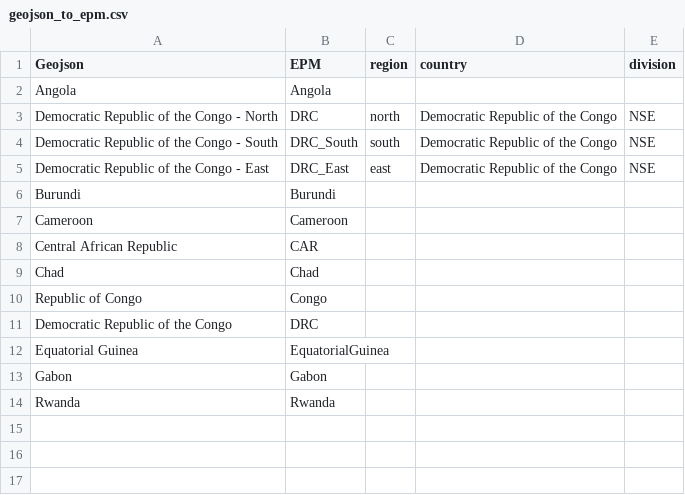
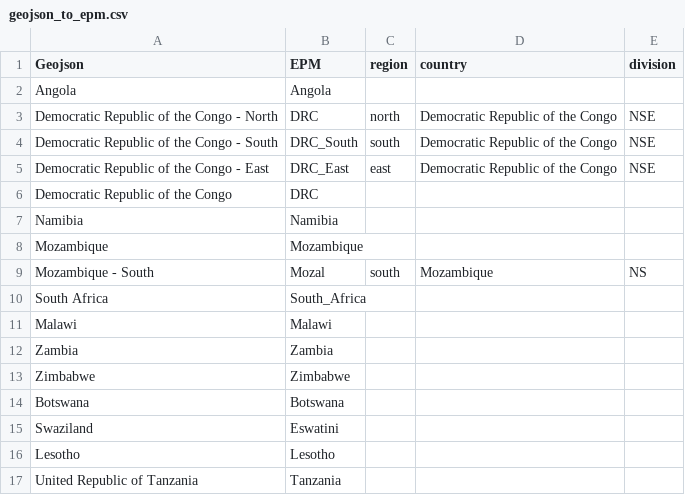
Before and after one commit to ESMAP-World-Bank-Group/EPM, a CSV file: epm/postprocessing/static/geojson_to_epm.csv, drawn as a sheet; removed rows and columns are numbered as before the commit, all else as after; the diff names each change by its address in the sheet, - before the commit and + after, or states it on an @@ line.

```diff
--- a/epm/postprocessing/static/geojson_to_epm.csv
+++ b/epm/postprocessing/static/geojson_to_epm.csv
-row 6: Burundi | Burundi
-row 7: Cameroon | Cameroon
-row 8: Central African Republic | CAR
-row 9: Chad | Chad
-row 10: Republic of Congo | Congo
-row 12: Equatorial Guinea | EquatorialGuinea
-row 13: Gabon | Gabon
-row 14: Rwanda | Rwanda
+row 7: Namibia | Namibia
+row 8: Mozambique | Mozambique
+row 9: Mozambique - South | Mozal | south | Mozambique | NS
+row 10: South Africa | South_Africa
+row 11: Malawi | Malawi
+row 12: Zambia | Zambia
+row 13: Zimbabwe | Zimbabwe
+row 14: Botswana | Botswana
+row 15: Swaziland | Eswatini
+row 16: Lesotho | Lesotho
+row 17: United Republic of Tanzania | Tanzania
```
Also changed, not shown: epm/postprocessing/static/colors.csv, epm/postprocessing/static/fuels.csv, 12 other files.
